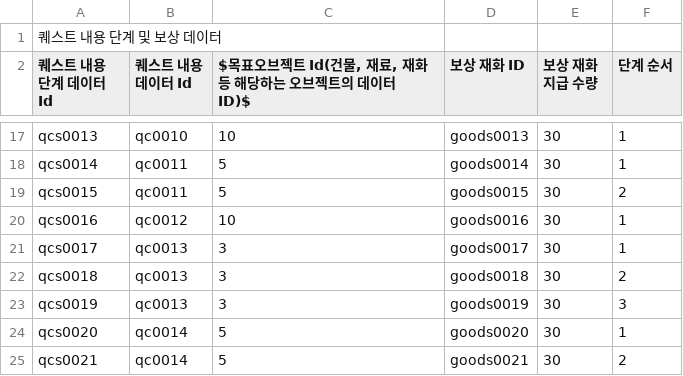
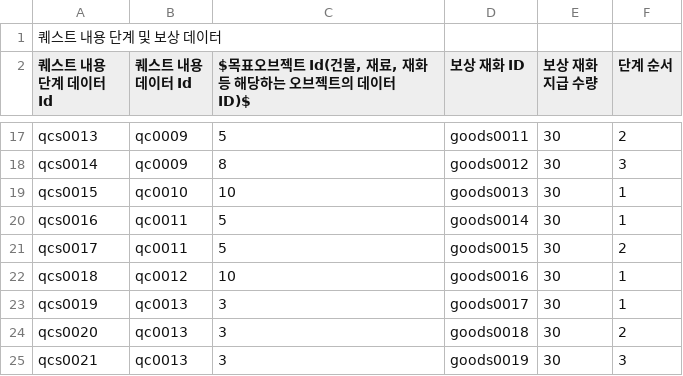
Before and after one commit to CGRJ2/UniMo-GardenOfStars, a CSV file: Assets/000WorkSpaces/CYE/Data/SampleQuestContentStepData.csv, drawn as a sheet; only a part is shown, gaps mark what is left out; the diff covers the shown part only; the diff names each change by its address in the sheet, - before the commit and + after, or states it on an @@ line.

```diff
--- a/Assets/000WorkSpaces/CYE/Data/SampleQuestContentStepData.csv
+++ b/Assets/000WorkSpaces/CYE/Data/SampleQuestContentStepData.csv
-B17 (퀘스트 내용 데이터 Id): qc0010
+B17 (퀘스트 내용 데이터 Id): qc0009
-C17: 10
+C17: 5
-D17 (보상 재화 ID): goods0013
+D17 (보상 재화 ID): goods0011
-F17 (단계 순서): 1
+F17 (단계 순서): 2
-B18 (퀘스트 내용 데이터 Id): qc0011
+B18 (퀘스트 내용 데이터 Id): qc0009
-C18: 5
+C18: 8
-D18 (보상 재화 ID): goods0014
+D18 (보상 재화 ID): goods0012
-F18 (단계 순서): 1
+F18 (단계 순서): 3
-B19 (퀘스트 내용 데이터 Id): qc0011
+B19 (퀘스트 내용 데이터 Id): qc0010
-C19: 5
+C19: 10
-D19 (보상 재화 ID): goods0015
+D19 (보상 재화 ID): goods0013
-F19 (단계 순서): 2
+F19 (단계 순서): 1
-B20 (퀘스트 내용 데이터 Id): qc0012
+B20 (퀘스트 내용 데이터 Id): qc0011
-C20: 10
+C20: 5
-D20 (보상 재화 ID): goods0016
+D20 (보상 재화 ID): goods0014
-B21 (퀘스트 내용 데이터 Id): qc0013
+B21 (퀘스트 내용 데이터 Id): qc0011
-C21: 3
+C21: 5
-D21 (보상 재화 ID): goods0017
+D21 (보상 재화 ID): goods0015
-F21 (단계 순서): 1
+F21 (단계 순서): 2
-B22 (퀘스트 내용 데이터 Id): qc0013
+B22 (퀘스트 내용 데이터 Id): qc0012
-C22: 3
+C22: 10
-D22 (보상 재화 ID): goods0018
+D22 (보상 재화 ID): goods0016
-F22 (단계 순서): 2
+F22 (단계 순서): 1
-D23 (보상 재화 ID): goods0019
+D23 (보상 재화 ID): goods0017
-F23 (단계 순서): 3
+F23 (단계 순서): 1
-B24:B25 (퀘스트 내용 데이터 Id): qc0014
+B24:B25 (퀘스트 내용 데이터 Id): qc0013
-C24:C25: 5
+C24:C25: 3
-D24 (보상 재화 ID): goods0020
+D24 (보상 재화 ID): goods0018
-F24 (단계 순서): 1
+F24 (단계 순서): 2
-D25 (보상 재화 ID): goods0021
+D25 (보상 재화 ID): goods0019
-F25 (단계 순서): 2
+F25 (단계 순서): 3
```
Also changed, not shown: 2 added rows and 38 edited cells elsewhere in this file, Assets/000WorkSpaces/CYE/Data/SampleQuestContentData.csv, 16 other files.
